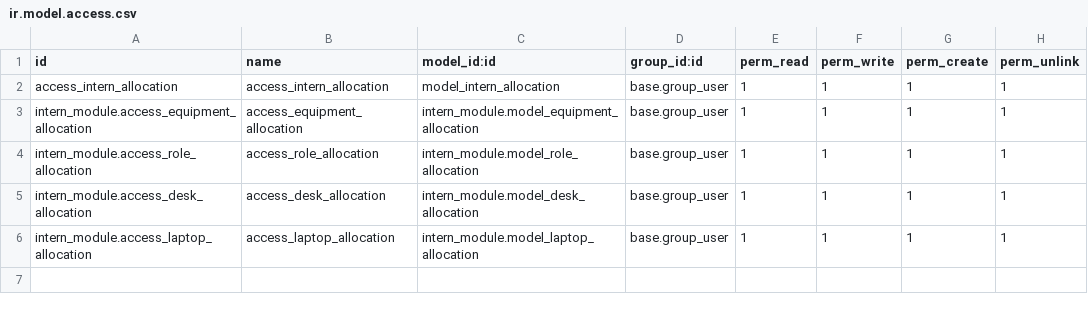
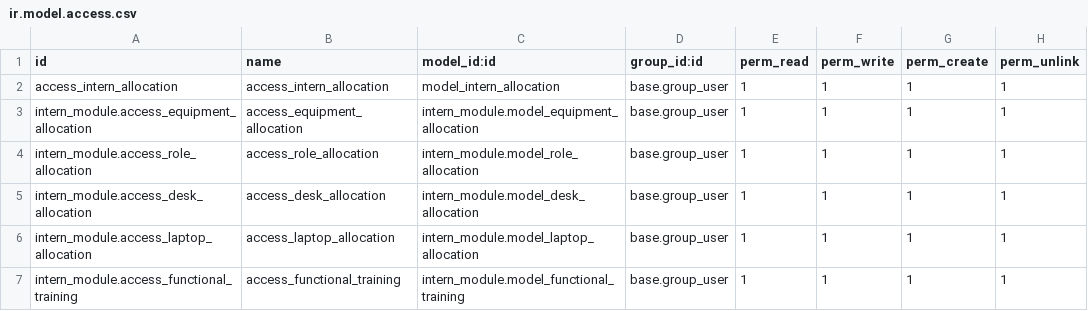
Before and after one commit to dhrs-odoo/dhrs-intern-allocation, a CSV file: intern_module_task/intern_module/security/ir.model.access.csv, drawn as a sheet.

Commit message:
added new models

```diff
--- a/intern_module_task/intern_module/security/ir.model.access.csv
+++ b/intern_module_task/intern_module/security/ir.model.access.csv
@@ -6 +6,2 @@ intern_module.access_desk_allocation,access_desk_allocation,intern_module.model_
 intern_module.access_laptop_allocation,access_laptop_allocation,intern_module.model_laptop_allocation,base.group_user,1,1,1,1
+intern_module.access_functional_training,access_functional_training,intern_module.model_functional_training,base.group_user,1,1,1,1
```
Also changed, not shown: 10 other files.
